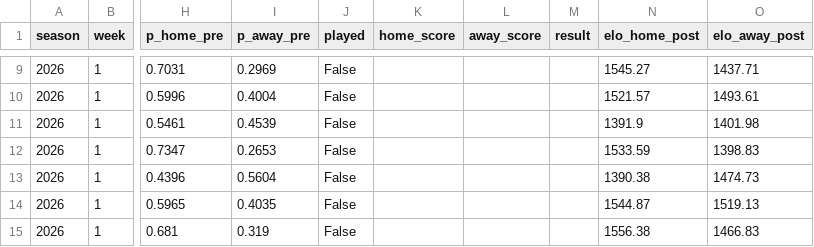
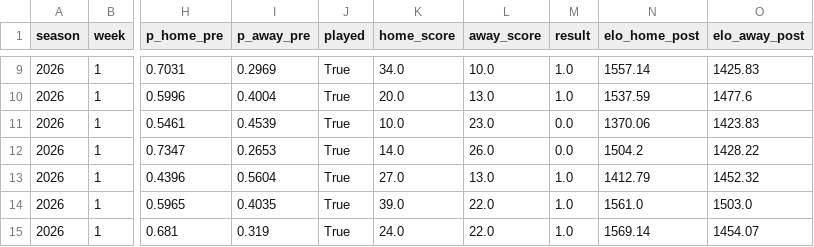
Before and after one commit to sebastianBP26/nfl_probability_engine, a CSV file: data/processed/weekly/week_01_probabilities.csv, drawn as a sheet; only a part is shown, gaps mark what is left out; the diff covers the shown part only; the diff names each change by its address in the sheet, - before the commit and + after, or states it on an @@ line.

```diff
--- a/data/processed/weekly/week_01_probabilities.csv
+++ b/data/processed/weekly/week_01_probabilities.csv
-J9:J15 (played): False
+J9:J15 (played): True
-K9 (home_score): (empty)
+K9 (home_score): 34.0
-L9 (away_score): (empty)
+L9 (away_score): 10.0
-M9:M10 (result): (empty)
+M9:M10 (result): 1.0
-N9 (elo_home_post): 1545.27
+N9 (elo_home_post): 1557.14
-O9 (elo_away_post): 1437.71
+O9 (elo_away_post): 1425.83
-K10 (home_score): (empty)
+K10 (home_score): 20.0
-L10 (away_score): (empty)
+L10 (away_score): 13.0
-N10 (elo_home_post): 1521.57
+N10 (elo_home_post): 1537.59
-O10 (elo_away_post): 1493.61
+O10 (elo_away_post): 1477.6
-K11 (home_score): (empty)
+K11 (home_score): 10.0
-L11 (away_score): (empty)
+L11 (away_score): 23.0
-M11:M12 (result): (empty)
+M11:M12 (result): 0.0
-N11 (elo_home_post): 1391.9
+N11 (elo_home_post): 1370.06
-O11 (elo_away_post): 1401.98
+O11 (elo_away_post): 1423.83
-K12 (home_score): (empty)
+K12 (home_score): 14.0
-L12 (away_score): (empty)
+L12 (away_score): 26.0
-N12 (elo_home_post): 1533.59
+N12 (elo_home_post): 1504.2
-O12 (elo_away_post): 1398.83
+O12 (elo_away_post): 1428.22
-K13 (home_score): (empty)
+K13 (home_score): 27.0
-L13 (away_score): (empty)
+L13 (away_score): 13.0
-M13:M15 (result): (empty)
+M13:M15 (result): 1.0
-N13 (elo_home_post): 1390.38
+N13 (elo_home_post): 1412.79
-O13 (elo_away_post): 1474.73
+O13 (elo_away_post): 1452.32
-K14 (home_score): (empty)
+K14 (home_score): 39.0
-L14:L15 (away_score): (empty)
+L14:L15 (away_score): 22.0
-N14 (elo_home_post): 1544.87
+N14 (elo_home_post): 1561.0
-O14 (elo_away_post): 1519.13
+O14 (elo_away_post): 1503.0
-K15 (home_score): (empty)
+K15 (home_score): 24.0
-N15 (elo_home_post): 1556.38
+N15 (elo_home_post): 1569.14
-O15 (elo_away_post): 1466.83
+O15 (elo_away_post): 1454.07
```
Also changed, not shown: 54 edited cells elsewhere in this file, data/processed/elo_evolution_2026.csv, data/processed/weekly/week_06_probabilities.csv, 18 other files.
